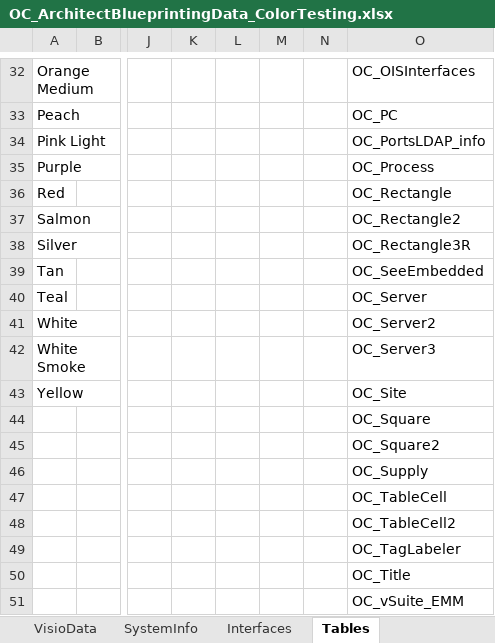
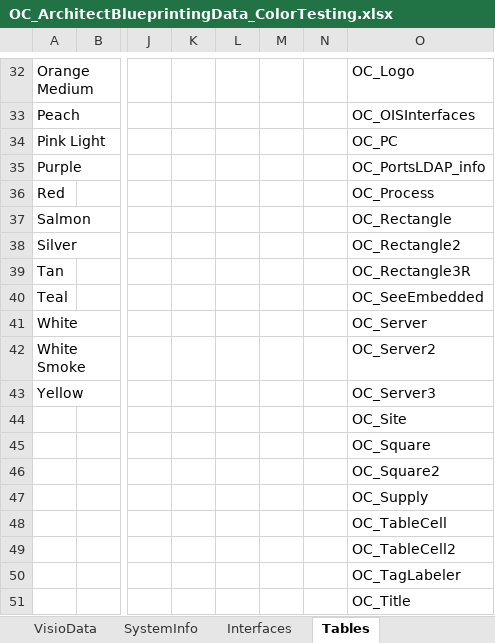
Before and after one commit to dougvida/VisioDiagramCreator, an Excel workbook: Data/ScriptData/OC_ArchitectBlueprintingData_ColorTesting.xlsx, sheet Tables, drawn as a sheet; only a part is shown, gaps mark what is left out; the shorter side is filled out with more unchanged rows; values as stored, in another font and other column widths than the file's, no borders; rows hold the shown columns only; the diff covers the shown part only; the diff names each change by its address in the sheet, - before the commit and + after, or states it on an @@ line.

```diff
--- a/Data/ScriptData/OC_ArchitectBlueprintingData_ColorTesting.xlsx (sheet Tables)
+++ b/Data/ScriptData/OC_ArchitectBlueprintingData_ColorTesting.xlsx (sheet Tables)
-O32: OC_OISInterfaces
+O32: OC_Logo
-O33: OC_PC
+O33: OC_OISInterfaces
-O34: OC_PortsLDAP_info
+O34: OC_PC
-O35: OC_Process
+O35: OC_PortsLDAP_info
-O36: OC_Rectangle
+O36: OC_Process
-O37: OC_Rectangle2
+O37: OC_Rectangle
-O38: OC_Rectangle3R
+O38: OC_Rectangle2
-O39: OC_SeeEmbedded
+O39: OC_Rectangle3R
-O40: OC_Server
+O40: OC_SeeEmbedded
-O41: OC_Server2
+O41: OC_Server
-O42: OC_Server3
+O42: OC_Server2
-O43: OC_Site
+O43: OC_Server3
+row 44:  |  |  |  |  |  |  | OC_Site
```
Also changed, not shown: 28 edited cells elsewhere in this sheet, sheet VisioData, 2 other files.
